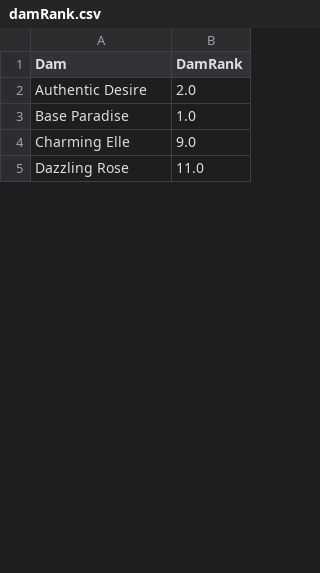
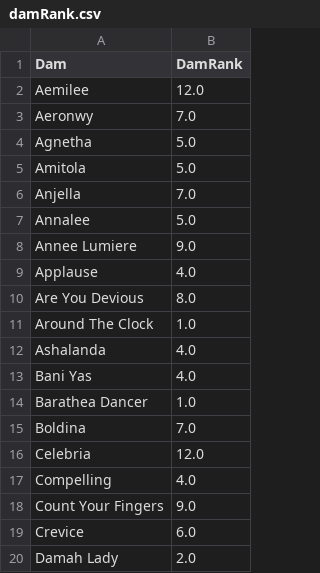
Before and after one commit to peterlau0010/race-predicition, a CSV file: Processed Data/damRank.csv, drawn as a sheet; only a part is shown; the diff covers the shown part only.

```diff
--- a/Processed Data/damRank.csv
+++ b/Processed Data/damRank.csv
@@ -1,5 +1,20 @@
 Dam,DamRank
-Authentic Desire,2.0
-Base Paradise,1.0
-Charming Elle,9.0
-Dazzling Rose,11.0
+Aemilee,12.0
+Aeronwy,7.0
+Agnetha,5.0
+Amitola,5.0
+Anjella,7.0
+Annalee,5.0
+Annee Lumiere,9.0
+Applause,4.0
+Are You Devious,8.0
+Around The Clock,1.0
+Ashalanda,4.0
+Bani Yas,4.0
+Barathea Dancer,1.0
+Boldina,7.0
+Celebria,12.0
+Compelling,4.0
+Count Your Fingers,9.0
+Crevice,6.0
+Damah Lady,2.0
```
Also changed, not shown: 65 added rows and 6 edited cells elsewhere in this file, Processed Data/match_data_20190515.csv, Report/predicitValue.csv, 16 other files.
